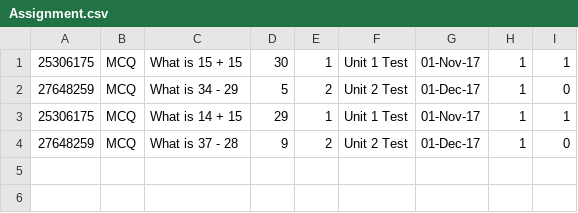
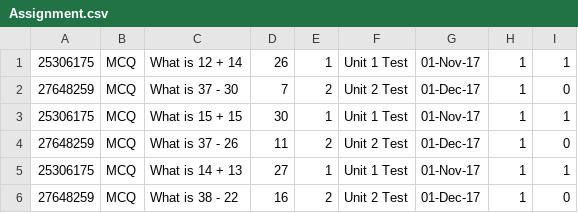
Before and after one commit to HarrisonFok/L02_04, a CSV file: src/Assignment.csv, drawn as a sheet.

Commit message:
Added Assignment_0.csv

```diff
--- a/src/Assignment.csv
+++ b/src/Assignment.csv
@@ -1,4 +1,6 @@
+25306175,MCQ,What is 12 + 14,26,1,Unit 1 Test ,01-Nov-17,1,1
+27648259,MCQ,What is 37 - 30,7,2,Unit 2 Test,01-Dec-17,1,0
 25306175,MCQ,What is 15 + 15,30,1,Unit 1 Test ,01-Nov-17,1,1
-27648259,MCQ,What is 34 - 29,5,2,Unit 2 Test,01-Dec-17,1,0
-25306175,MCQ,What is 14 + 15,29,1,Unit 1 Test ,01-Nov-17,1,1
-27648259,MCQ,What is 37 - 28,9,2,Unit 2 Test,01-Dec-17,1,0
+27648259,MCQ,What is 37 - 26,11,2,Unit 2 Test,01-Dec-17,1,0
+25306175,MCQ,What is 14 + 13,27,1,Unit 1 Test ,01-Nov-17,1,1
+27648259,MCQ,What is 38 - 22,16,2,Unit 2 Test,01-Dec-17,1,0
```
Also changed, not shown: 4 other files.
